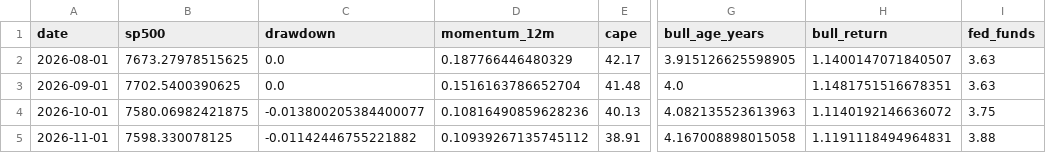
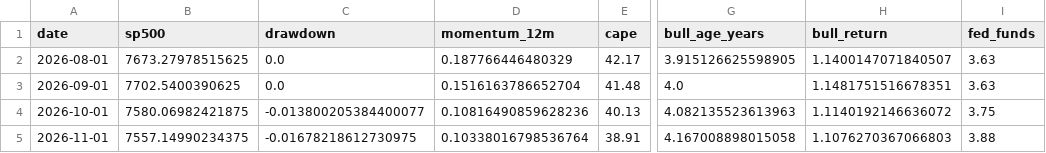
Before and after one commit to Vilson2930/SP500_CYCLE_ATLAS, a CSV file: data/cycle_history.csv, drawn as a sheet; only a part is shown, gaps mark what is left out; the diff names each change by its address in the sheet, - before the commit and + after, or states it on an @@ line.

```diff
--- a/data/cycle_history.csv
+++ b/data/cycle_history.csv
-B5 (sp500): 7598.330078125
+B5 (sp500): 7557.14990234375
-C5 (drawdown): -0.01142446755221882
+C5 (drawdown): -0.01678218612730975
-D5 (momentum_12m): 0.10939267135745112
+D5 (momentum_12m): 0.10338016798536764
-H5 (bull_return): 1.1191118494964831
+H5 (bull_return): 1.1076270367066803
```
Also changed, not shown: data/current_state.csv, 4 other files.
